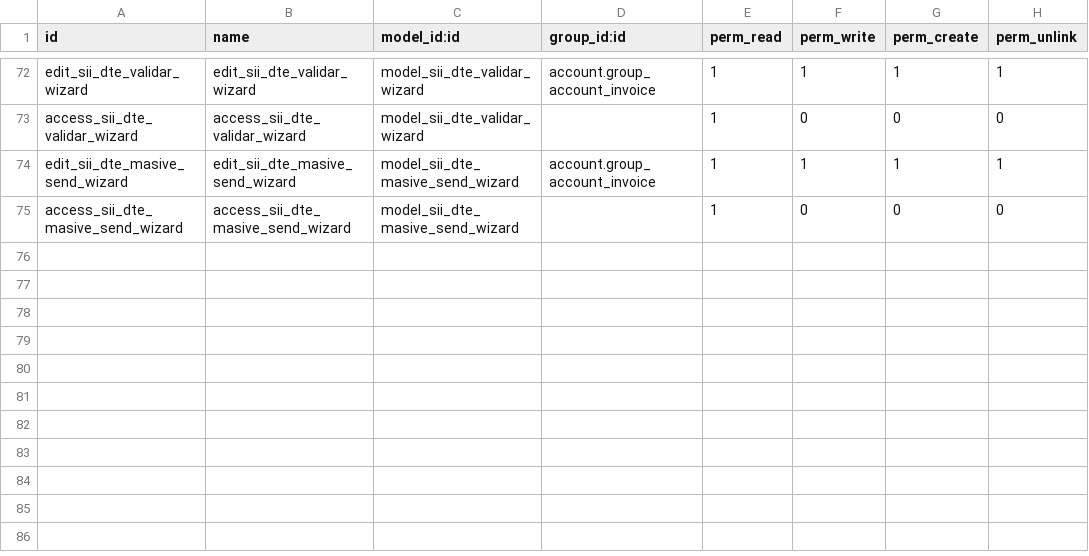
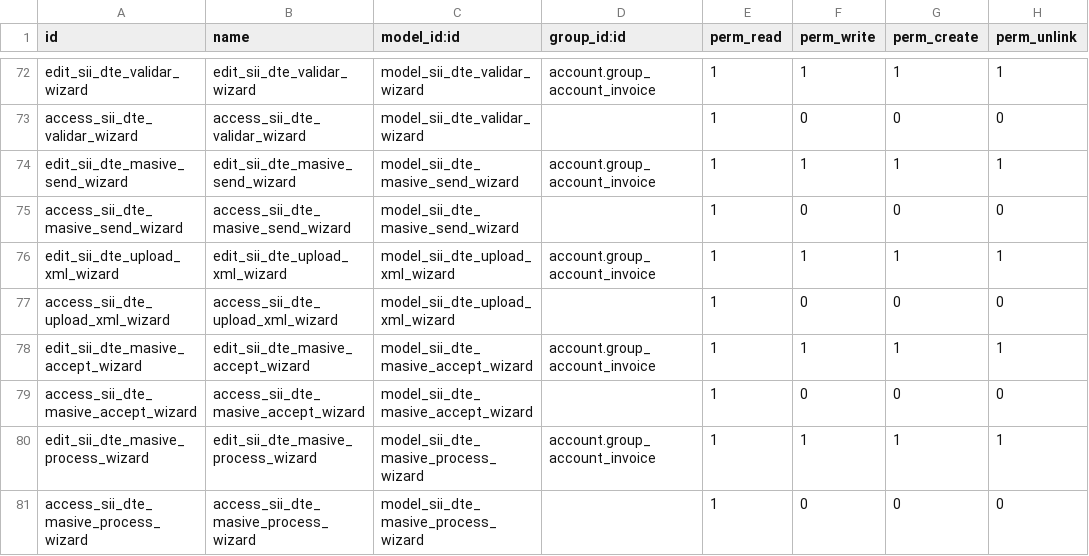
Before and after one commit to numericalatina/l0c0_cl, a CSV file: security/ir.model.access.csv, drawn as a sheet; only a part is shown, gaps mark what is left out; the diff names each change by its address in the sheet, - before the commit and + after, or states it on an @@ line.

Commit message:
Permisos faltantes

```diff
--- a/security/ir.model.access.csv
+++ b/security/ir.model.access.csv
+row 76: edit_sii_dte_upload_xml_wizard | edit_sii_dte_upload_xml_wizard | model_sii_dte_upload_xml_wizard | account.group_account_invoice | 1 | 1 | 1 | 1
+row 77: access_sii_dte_upload_xml_wizard | access_sii_dte_upload_xml_wizard | model_sii_dte_upload_xml_wizard |  | 1 | 0 | 0 | 0
+row 78: edit_sii_dte_masive_accept_wizard | edit_sii_dte_masive_accept_wizard | model_sii_dte_masive_accept_wizard | account.group_account_invoice | 1 | 1 | 1 | 1
+row 79: access_sii_dte_masive_accept_wizard | access_sii_dte_masive_accept_wizard | model_sii_dte_masive_accept_wizard |  | 1 | 0 | 0 | 0
+row 80: edit_sii_dte_masive_process_wizard | edit_sii_dte_masive_process_wizard | model_sii_dte_masive_process_wizard | account.group_account_invoice | 1 | 1 | 1 | 1
+row 81: access_sii_dte_masive_process_wizard | access_sii_dte_masive_process_wizard | model_sii_dte_masive_process_wizard |  | 1 | 0 | 0 | 0
```
